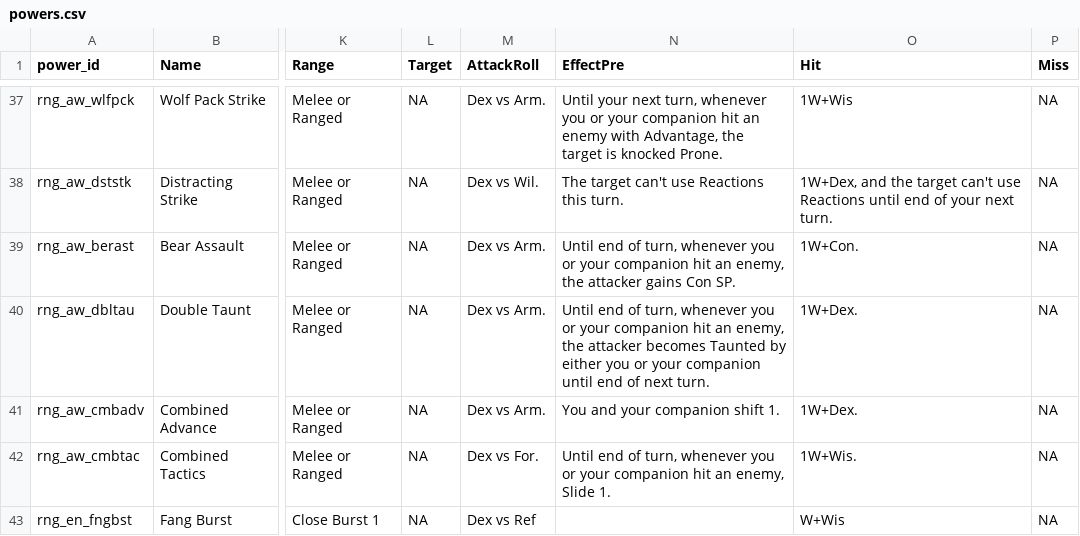
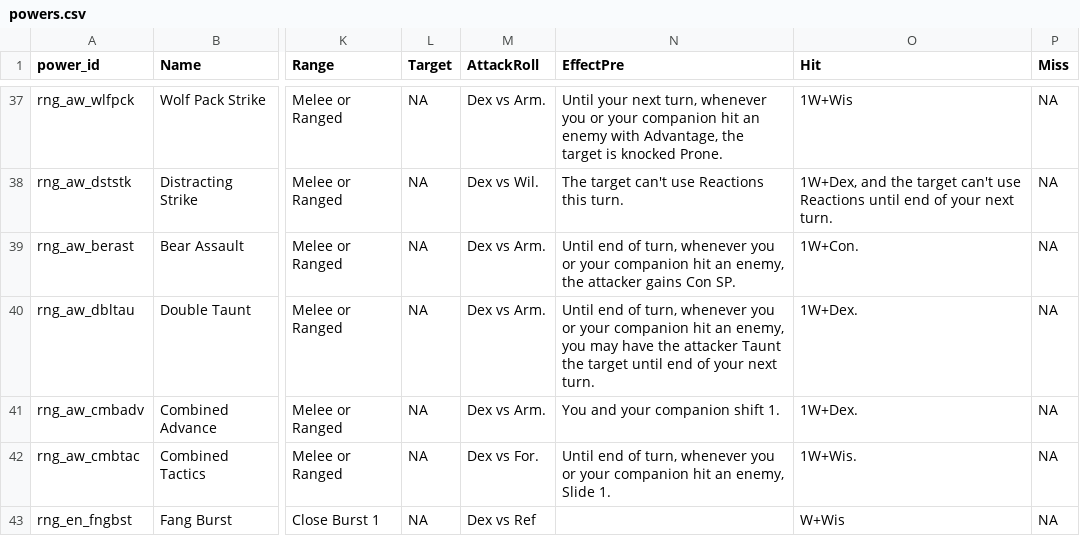
Before and after one commit to capelastegui/sfrpg, a CSV file: inst/raw/character_creation/powers.csv, drawn as a sheet; only a part is shown, gaps mark what is left out; the diff names each change by its address in the sheet, - before the commit and + after, or states it on an @@ line.

Commit message:
feature #134; New Class Builds - Ranger

```diff
--- a/inst/raw/character_creation/powers.csv
+++ b/inst/raw/character_creation/powers.csv
-N40 (EffectPre): …an enemy, the attacker becomes Taunted by either you or your companion until end of next turn.
+N40 (EffectPre): …an enemy, you may have the attacker Taunt the target until end of your next turn.
```
